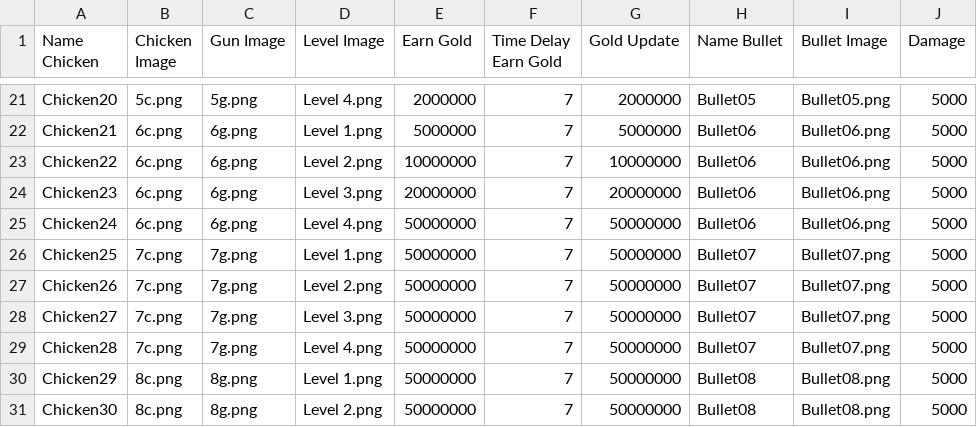
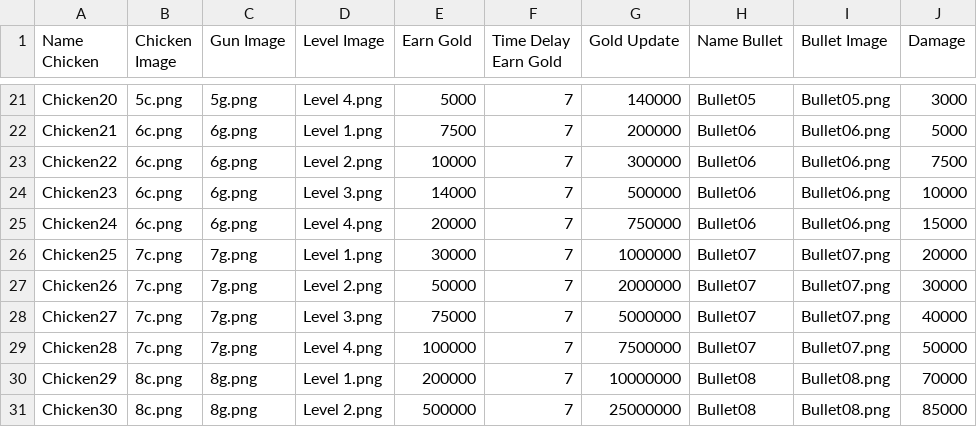
Before and after one commit to ZunNguyen/ChickenWar, a CSV file: Assets/Asset/Resources/SO/Chickens/Data_Chicken.csv, drawn as a sheet; only a part is shown, gaps mark what is left out; the diff covers the shown part only; the diff names each change by its address in the sheet, - before the commit and + after, or states it on an @@ line.

```diff
--- a/Assets/Asset/Resources/SO/Chickens/Data_Chicken.csv
+++ b/Assets/Asset/Resources/SO/Chickens/Data_Chicken.csv
-E21 (Earn Gold): 2000000
+E21 (Earn Gold): 5000
-G21 (Gold Update): 2000000
+G21 (Gold Update): 140000
-J21 (Damage): 5000
+J21 (Damage): 3000
-E22 (Earn Gold): 5000000
+E22 (Earn Gold): 7500
-G22 (Gold Update): 5000000
+G22 (Gold Update): 200000
-E23 (Earn Gold): 10000000
+E23 (Earn Gold): 10000
-G23 (Gold Update): 10000000
+G23 (Gold Update): 300000
-J23 (Damage): 5000
+J23 (Damage): 7500
-E24 (Earn Gold): 20000000
+E24 (Earn Gold): 14000
-G24 (Gold Update): 20000000
+G24 (Gold Update): 500000
-J24 (Damage): 5000
+J24 (Damage): 10000
-E25 (Earn Gold): 50000000
+E25 (Earn Gold): 20000
-G25 (Gold Update): 50000000
+G25 (Gold Update): 750000
-J25 (Damage): 5000
+J25 (Damage): 15000
-E26 (Earn Gold): 50000000
+E26 (Earn Gold): 30000
-G26 (Gold Update): 50000000
+G26 (Gold Update): 1000000
-J26 (Damage): 5000
+J26 (Damage): 20000
-E27 (Earn Gold): 50000000
+E27 (Earn Gold): 50000
-G27 (Gold Update): 50000000
+G27 (Gold Update): 2000000
-J27 (Damage): 5000
+J27 (Damage): 30000
-E28 (Earn Gold): 50000000
+E28 (Earn Gold): 75000
-G28 (Gold Update): 50000000
+G28 (Gold Update): 5000000
-J28 (Damage): 5000
+J28 (Damage): 40000
-E29 (Earn Gold): 50000000
+E29 (Earn Gold): 100000
-G29 (Gold Update): 50000000
+G29 (Gold Update): 7500000
-J29 (Damage): 5000
+J29 (Damage): 50000
-E30 (Earn Gold): 50000000
+E30 (Earn Gold): 200000
-G30 (Gold Update): 50000000
+G30 (Gold Update): 10000000
-J30 (Damage): 5000
+J30 (Damage): 70000
-E31 (Earn Gold): 50000000
+E31 (Earn Gold): 500000
-G31 (Gold Update): 50000000
+G31 (Gold Update): 25000000
-J31 (Damage): 5000
+J31 (Damage): 85000
```
Also changed, not shown: 59 edited cells elsewhere in this file, 29 other files.
